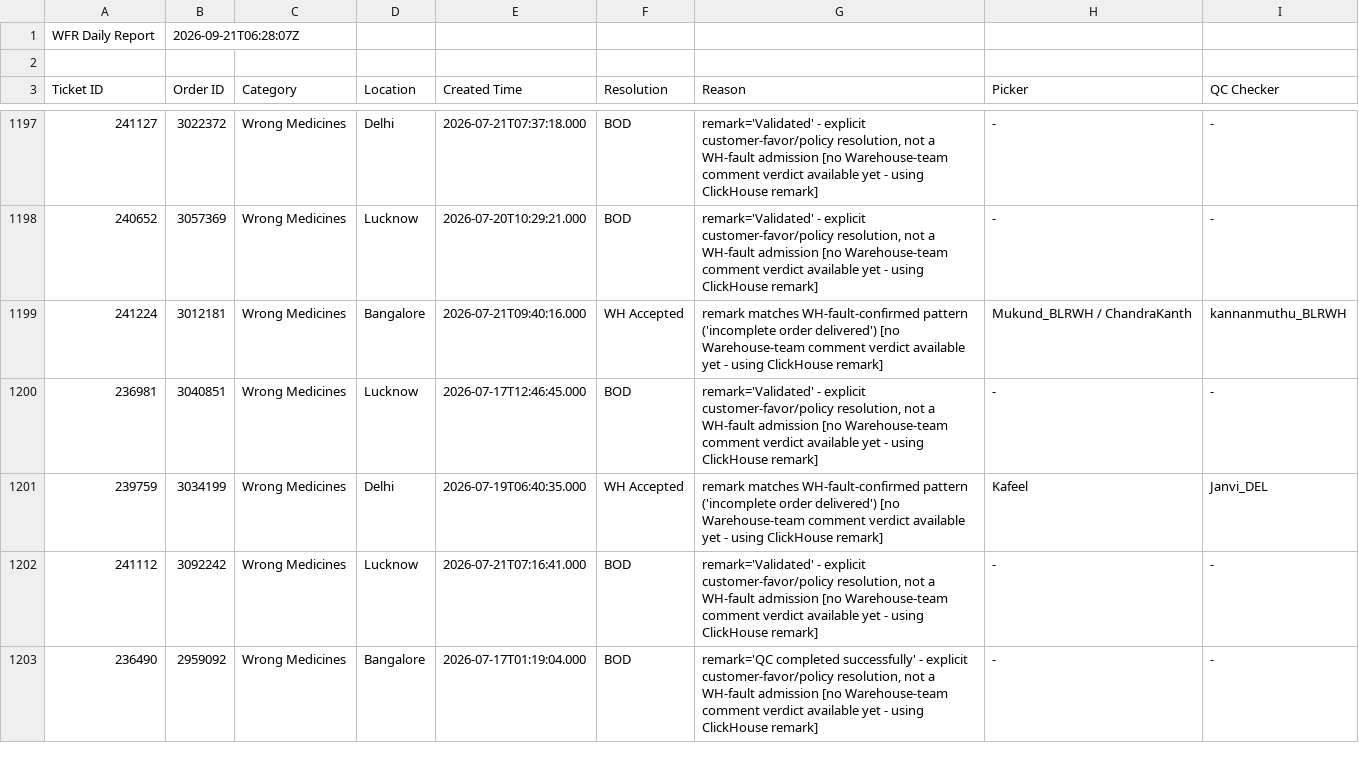
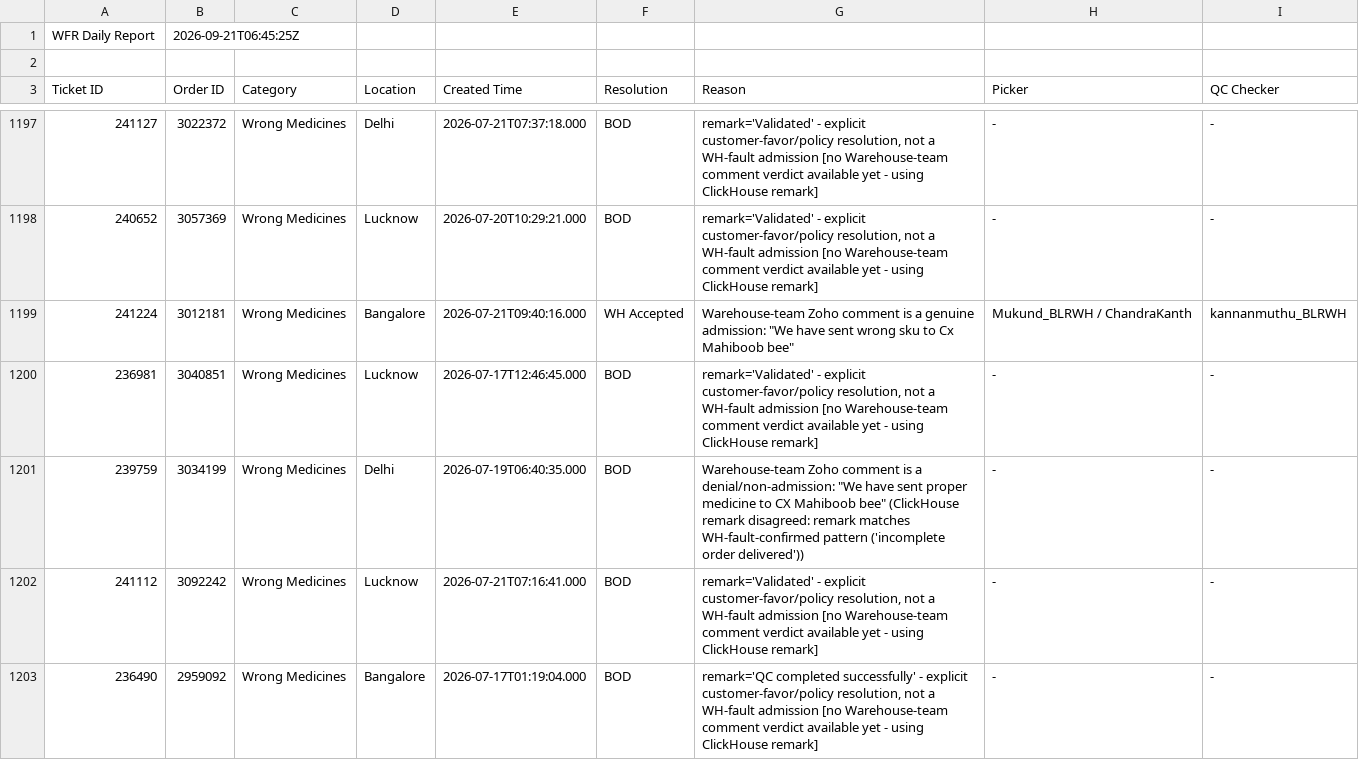
Before and after one commit to vermatanishk/WFR-dashboard-TV-, a CSV file: pipeline/wfr_daily_report.csv, drawn as a sheet; only a part is shown, gaps mark what is left out; the diff covers the shown part only.

```diff
--- a/pipeline/wfr_daily_report.csv
+++ b/pipeline/wfr_daily_report.csv
@@ -1,2 +1,2 @@
-WFR Daily Report,2026-09-21T06:28:07Z
+WFR Daily Report,2026-09-21T06:45:25Z
 
@@ -1198,5 +1198,5 @@ Ticket ID,Order ID,Category,Location,Created Time,Resolution,Reason,Picker,QC Ch
 240652,3057369,Wrong Medicines,Lucknow,2026-07-20T10:29:21.000,BOD,"remark='Validated' - explicit customer-favor/policy resolution, not a WH-fault admission [no Warehouse-team comment verdict available yet - using ClickHouse remark]",-,-
-241224,3012181,Wrong Medicines,Bangalore,2026-07-21T09:40:16.000,WH Accepted,remark matches WH-fault-confirmed pattern ('incomplete order delivered') [no Warehouse-team comment verdict available yet - using ClickHouse remark],Mukund_BLRWH / ChandraKanth,kannanmuthu_BLRWH
+241224,3012181,Wrong Medicines,Bangalore,2026-07-21T09:40:16.000,WH Accepted,"Warehouse-team Zoho comment is a genuine admission: ""We have sent wrong sku to Cx Mahiboob bee""",Mukund_BLRWH / ChandraKanth,kannanmuthu_BLRWH
 236981,3040851,Wrong Medicines,Lucknow,2026-07-17T12:46:45.000,BOD,"remark='Validated' - explicit customer-favor/policy resolution, not a WH-fault admission [no Warehouse-team comment verdict available yet - using ClickHouse remark]",-,-
-239759,3034199,Wrong Medicines,Delhi,2026-07-19T06:40:35.000,WH Accepted,remark matches WH-fault-confirmed pattern ('incomplete order delivered') [no Warehouse-team comment verdict available yet - using ClickHouse remark],Kafeel,Janvi_DEL
+239759,3034199,Wrong Medicines,Delhi,2026-07-19T06:40:35.000,BOD,"Warehouse-team Zoho comment is a denial/non-admission: ""We have sent proper medicine to CX Mahiboob bee"" (ClickHouse remark disagreed: remark matches WH-fault-confirmed pattern ('incomplete order delivered'))",-,-
 241112,3092242,Wrong Medicines,Lucknow,2026-07-21T07:16:41.000,BOD,"remark='Validated' - explicit customer-favor/policy resolution, not a WH-fault admission [no Warehouse-team comment verdict available yet - using ClickHouse remark]",-,-
```
Also changed, not shown: 119 edited cells elsewhere in this file, 7 other files.
